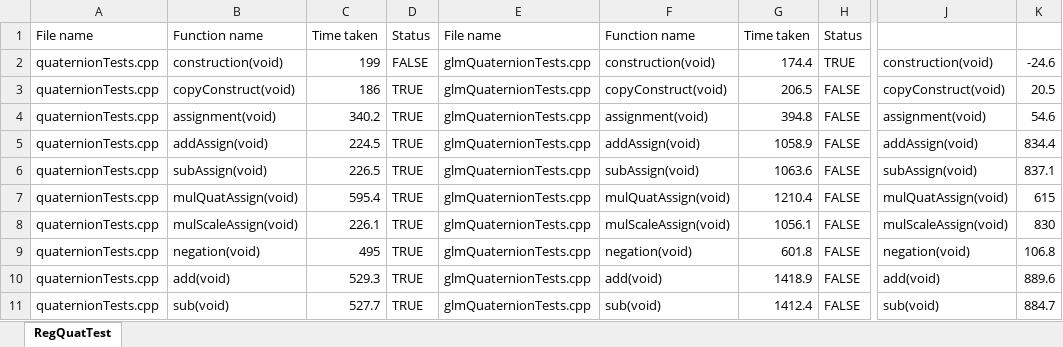
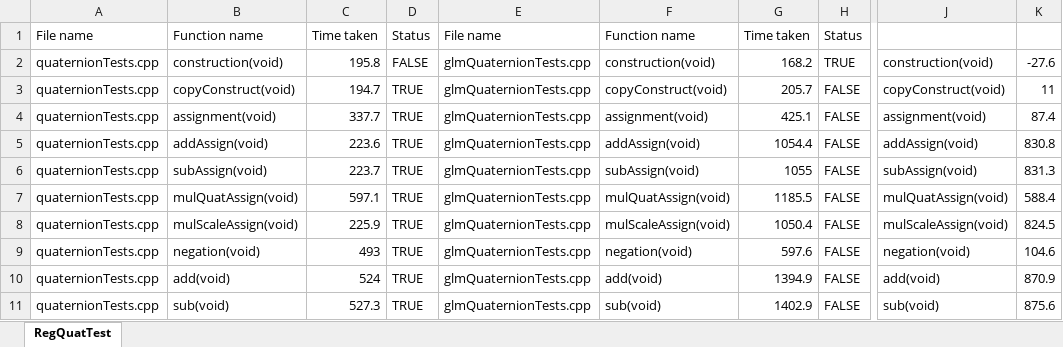
Before and after one commit to Kotuon/typed_squirrel, an Excel workbook: build/Visual Studio Community 2022 Release - amd64/Debug/Debug/GLMREGComparison.xlsx, sheet RegQuatTest, drawn as a sheet; only a part is shown, gaps mark what is left out; values as stored, in another font and other column widths than the file's, no borders; conditional formats and table styles not drawn; the diff covers the shown part only; the diff names each change by its address in the sheet, - before the commit and + after, or states it on an @@ line.

```diff
--- a/build/Visual Studio Community 2022 Release - amd64/Debug/Debug/GLMREGComparison.xlsx (sheet RegQuatTest)
+++ b/build/Visual Studio Community 2022 Release - amd64/Debug/Debug/GLMREGComparison.xlsx (sheet RegQuatTest)
-C2: 199
+C2: 195.8
-G2: 174.4
+G2: 168.2
-K2: -24.6
+K2: -27.6
-C3: 186
+C3: 194.7
-G3: 206.5
+G3: 205.7
-K3: 20.5
+K3: 11
-C4: 340.2
+C4: 337.7
-G4: 394.8
+G4: 425.1
-K4: 54.6
+K4: 87.4
-C5: 224.5
+C5: 223.6
-G5: 1058.9
+G5: 1054.4
-K5: 834.4
+K5: 830.8
-C6: 226.5
+C6: 223.7
-G6: 1063.6
+G6: 1055
-K6: 837.1
+K6: 831.3
-C7: 595.4
+C7: 597.1
-G7: 1210.4
+G7: 1185.5
-K7: 615
+K7: 588.4
-C8: 226.1
+C8: 225.9
-G8: 1056.1
+G8: 1050.4
-K8: 830
+K8: 824.5
-C9: 495
+C9: 493
-G9: 601.8
+G9: 597.6
-K9: 106.8
+K9: 104.6
-C10: 529.3
+C10: 524
-G10: 1418.9
+G10: 1394.9
-K10: 889.6
+K10: 870.9
-C11: 527.7
+C11: 527.3
-G11: 1412.4
+G11: 1402.9
-K11: 884.7
+K11: 875.6
```
Also changed, not shown: 96 edited cells elsewhere in this sheet, 50 other files.
